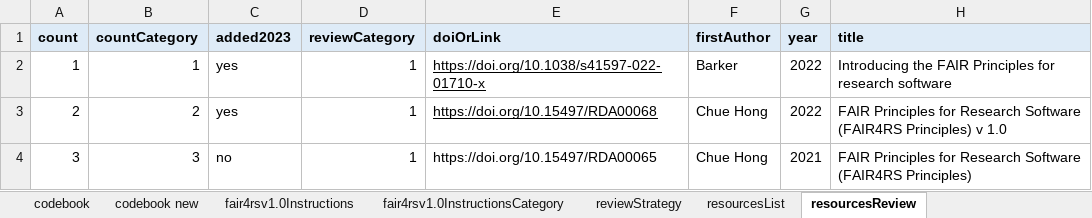
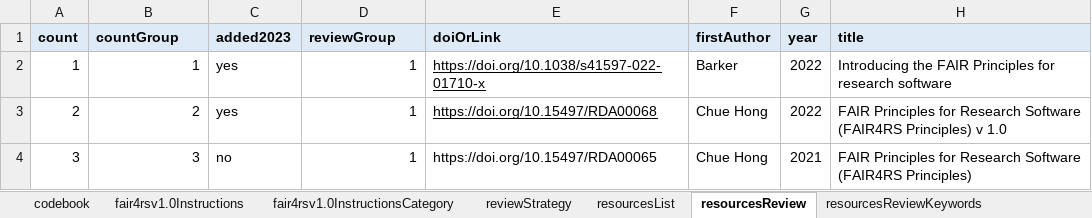
Before and after one commit to FAIR-BioRS/Data, an Excel workbook: docs/data.xlsx, sheet resourcesReview, drawn as a sheet; only a part is shown; values as stored, in another font and other column widths than the file's, no borders; the diff names each change by its address in the sheet, - before the commit and + after, or states it on an @@ line.

Commit message:
Updated the codebook

```diff
--- a/docs/data.xlsx (sheet resourcesReview)
+++ b/docs/data.xlsx (sheet resourcesReview)
-sheet tab: codebook new
-B1: countCategory
+B1: countGroup
-D1: reviewCategory
+D1: reviewGroup
```
Also changed, not shown: sheet codebook, sheet reviewStrategy, sheet fair4rsv1.0InstructionsCategory, sheet resourcesList, sheet resourcesReviewKeywords.
